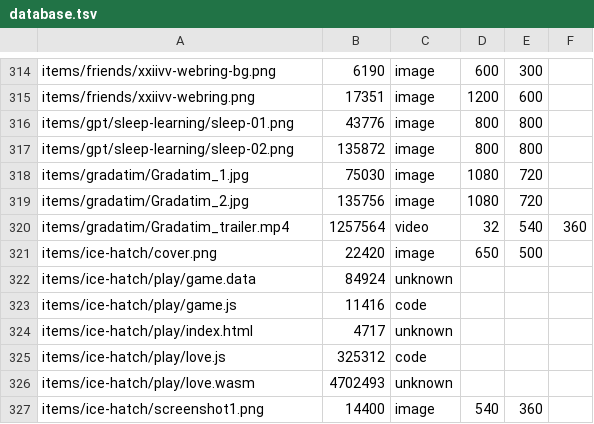
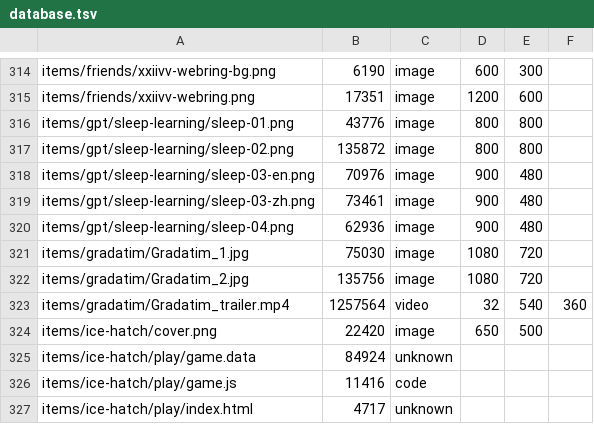
Before and after one commit to ayuusweetfish/caisse, a TSV file: misc/stat/database.tsv, drawn as a sheet; only a part is shown, gaps mark what is left out; the shorter side is filled out with more unchanged rows.

Commit message:
+gpt/sleep-learning

```diff
--- a/misc/stat/database.tsv
+++ b/misc/stat/database.tsv
@@ -317,2 +317,5 @@ items/gpt/sleep-learning/sleep-01.png	43776	image	800	800
 items/gpt/sleep-learning/sleep-02.png	135872	image	800	800
+items/gpt/sleep-learning/sleep-03-en.png	70976	image	900	480
+items/gpt/sleep-learning/sleep-03-zh.png	73461	image	900	480
+items/gpt/sleep-learning/sleep-04.png	62936	image	900	480
 items/gradatim/Gradatim_1.jpg	75030	image	1080	720
```
Also changed, not shown: 4 other files.
